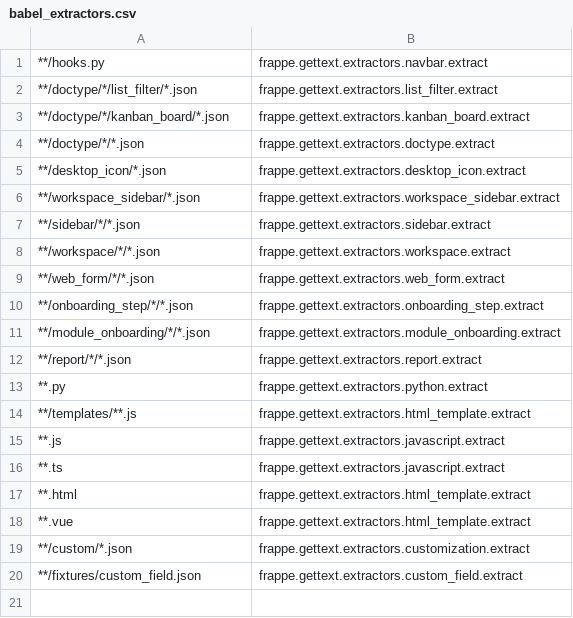
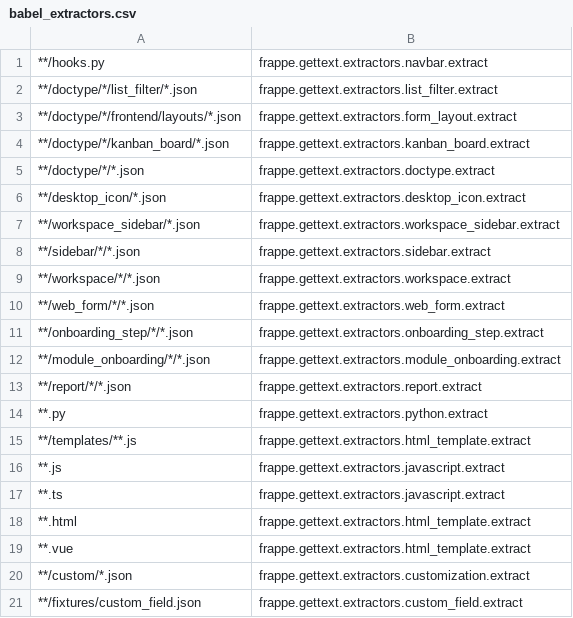
Before and after one commit to frappe/frappe, a CSV file: babel_extractors.csv, drawn as a sheet.

```diff
--- a/babel_extractors.csv
+++ b/babel_extractors.csv
@@ -2,2 +2,3 @@
 **/doctype/*/list_filter/*.json,frappe.gettext.extractors.list_filter.extract
+**/doctype/*/frontend/layouts/*.json,frappe.gettext.extractors.form_layout.extract
 **/doctype/*/kanban_board/*.json,frappe.gettext.extractors.kanban_board.extract
```
Also changed, not shown: 9 other files.
